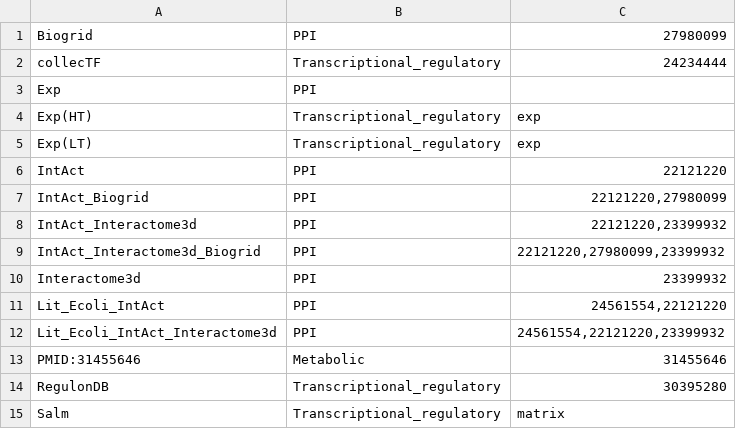
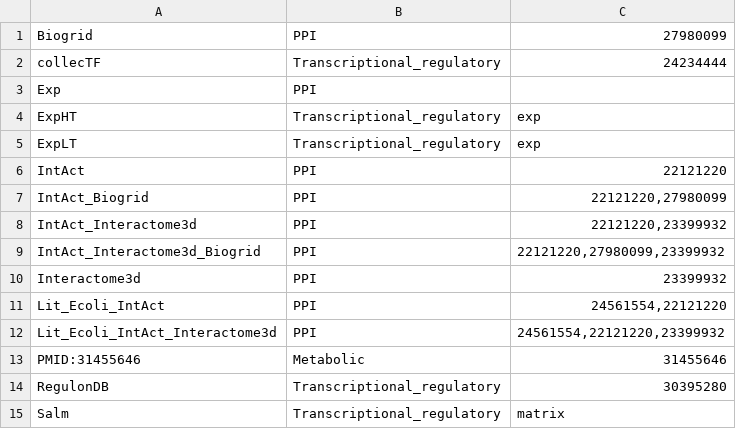
Before and after one commit to TGAC/SalmoNet, a CSV file: data/HC_xref_source_new.csv, drawn as a sheet.

```diff
--- a/data/HC_xref_source_new.csv
+++ b/data/HC_xref_source_new.csv
@@ -3,4 +3,4 @@ collecTF;Transcriptional_regulatory;24234444
 Exp;PPI;
-Exp(HT);Transcriptional_regulatory;exp
-Exp(LT);Transcriptional_regulatory;exp
+ExpHT;Transcriptional_regulatory;exp
+ExpLT;Transcriptional_regulatory;exp
 IntAct;PPI;22121220
```
Also changed, not shown: 7 other files.
